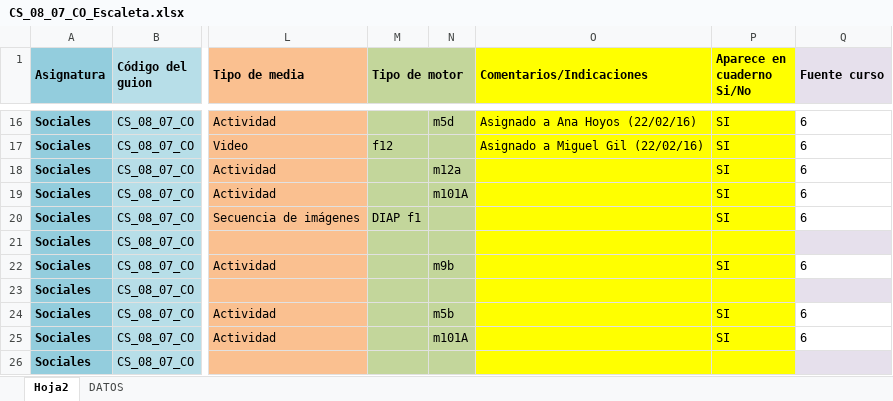
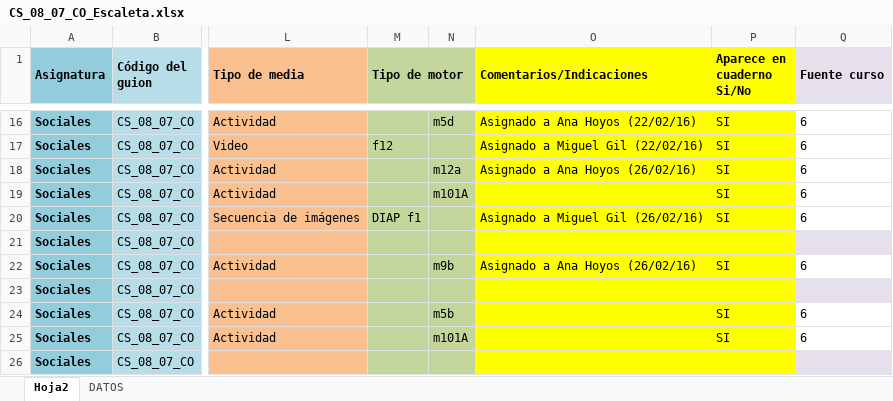
Before and after one commit to AulaPlanetaColombia/CienciasSociales, an Excel workbook: fuentes/contenidos/grado08/guion07/CS_08_07_CO_Escaleta.xlsx, sheet Hoja2, drawn as a sheet; only a part is shown, gaps mark what is left out; values as stored, in another font and other column widths than the file's, no borders; the diff names each change by its address in the sheet, - before the commit and + after, or states it on an @@ line.

Commit message:
Actualizacion
Actualizacion escaleta

```diff
--- a/fuentes/contenidos/grado08/guion07/CS_08_07_CO_Escaleta.xlsx (sheet Hoja2)
+++ b/fuentes/contenidos/grado08/guion07/CS_08_07_CO_Escaleta.xlsx (sheet Hoja2)
-O18 (Comentarios/Indicaciones): (empty)
+O18 (Comentarios/Indicaciones): Asignado a Ana Hoyos (26/02/16)
-O20 (Comentarios/Indicaciones): (empty)
+O20 (Comentarios/Indicaciones): Asignado a Miguel Gil (26/02/16)
-O22 (Comentarios/Indicaciones): (empty)
+O22 (Comentarios/Indicaciones): Asignado a Ana Hoyos (26/02/16)
```
